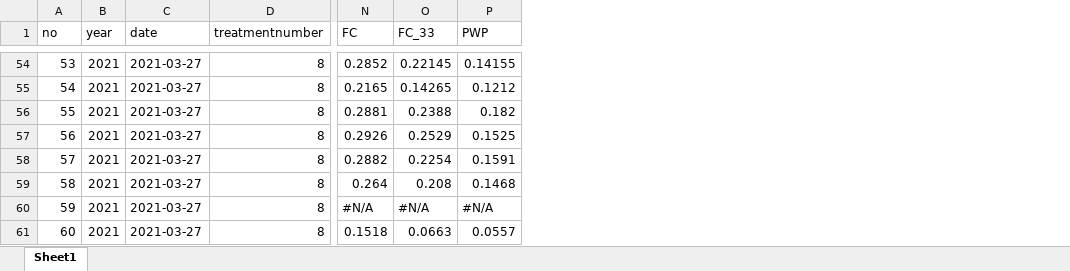
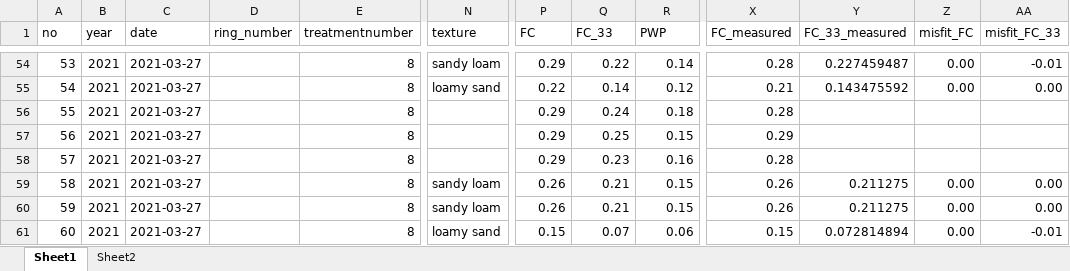
Before and after one commit to linwang-tech/pedotransfer_TWW, an Excel workbook: soil_data.xlsx, sheet Sheet1, drawn as a sheet; only a part is shown, gaps mark what is left out; values as stored, in another font and other column widths than the file's, no cell formats; addresses are those after the commit; the diff covers the shown part only; the diff names each change by its address in the sheet, - before the commit and + after, or states it on an @@ line.

```diff
--- a/soil_data.xlsx (sheet Sheet1)
+++ b/soil_data.xlsx (sheet Sheet1)
+sheet tab: Sheet2
+column D (ring_number), empty
+column N (texture), rows 54-61: sandy loam | loamy sand |  |  |  | sandy loam | sandy loam | loamy sand
+column X (FC_measured), rows 54-61: 0.28 | 0.21 | 0.28 | 0.29 | 0.28 | 0.26 | 0.26 | 0.15
+column Y (FC_33_measured), rows 54-61: 0.227459487 | 0.143475592 |  |  |  | 0.211275 | 0.211275 | 0.072814894
+column Z (misfit_FC), rows 54-61: 0.00 | 0.00 |  |  |  | 0.00 | 0.00 | 0.00
+column AA (misfit_FC_33), rows 54-61: -0.01 | 0.00 |  |  |  | 0.00 | 0.00 | -0.01
-P54 (FC): 0.2852
+P54 (FC): 0.29
-Q54 (FC_33): 0.22145
+Q54 (FC_33): 0.22
-R54 (PWP): 0.14155
+R54 (PWP): 0.14
-P55 (FC): 0.2165
+P55 (FC): 0.22
-Q55 (FC_33): 0.14265
+Q55 (FC_33): 0.14
-R55 (PWP): 0.1212
+R55 (PWP): 0.12
-P56 (FC): 0.2881
+P56 (FC): 0.29
-Q56 (FC_33): 0.2388
+Q56 (FC_33): 0.24
-R56 (PWP): 0.182
+R56 (PWP): 0.18
-P57 (FC): 0.2926
+P57 (FC): 0.29
-Q57 (FC_33): 0.2529
+Q57 (FC_33): 0.25
-R57 (PWP): 0.1525
+R57 (PWP): 0.15
-P58 (FC): 0.2882
+P58 (FC): 0.29
-Q58 (FC_33): 0.2254
+Q58 (FC_33): 0.23
-R58 (PWP): 0.1591
+R58 (PWP): 0.16
-P59 (FC): 0.264
+P59 (FC): 0.26
-Q59 (FC_33): 0.208
+Q59 (FC_33): 0.21
-R59 (PWP): 0.1468
+R59 (PWP): 0.15
-P60 (FC): #N/A
+P60 (FC): 0.26
-Q60 (FC_33): #N/A
+Q60 (FC_33): 0.21
-R60 (PWP): #N/A
+R60 (PWP): 0.15
-P61 (FC): 0.1518
+P61 (FC): 0.15
-Q61 (FC_33): 0.0663
+Q61 (FC_33): 0.07
-R61 (PWP): 0.0557
+R61 (PWP): 0.06
```
Also changed, not shown: 60 edited cells elsewhere in this sheet, cell formats, 1 other file.
